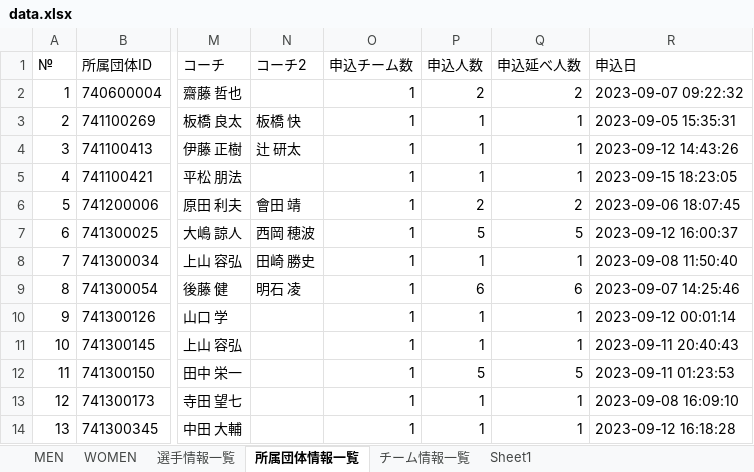
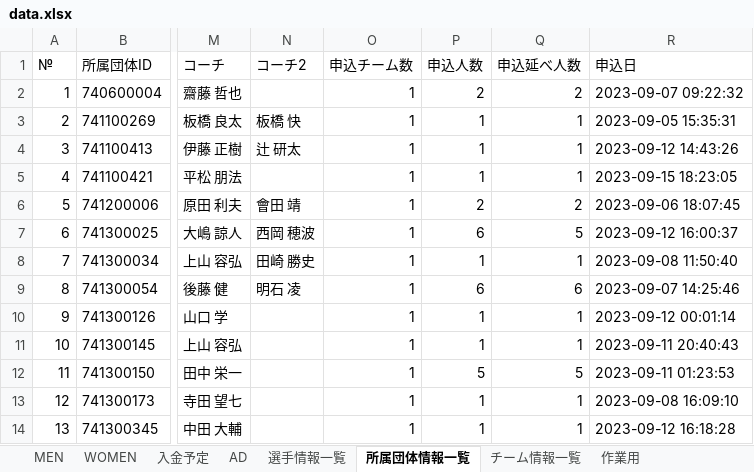
Before and after one commit to masatoix/tgnc2023, an Excel workbook: 02_Registration/data.xlsx, sheet 所属団体情報一覧, drawn as a sheet; only a part is shown, gaps mark what is left out; values as stored, in another font and other column widths than the file's, no borders; table styles not drawn; the diff names each change by its address in the sheet, - before the commit and + after, or states it on an @@ line.

Commit message:
added payment, ad sheets and data.xlsx file is ready.

```diff
--- a/02_Registration/data.xlsx (sheet 所属団体情報一覧)
+++ b/02_Registration/data.xlsx (sheet 所属団体情報一覧)
-sheet tab: Sheet1
+sheet tab: 作業用
+sheet tab: 入金予定
+sheet tab: AD
-P7 (申込人数): 5
+P7 (申込人数): 6
```
Also changed, not shown: sheet チーム情報一覧, sheet 選手情報一覧, sheet MEN.
